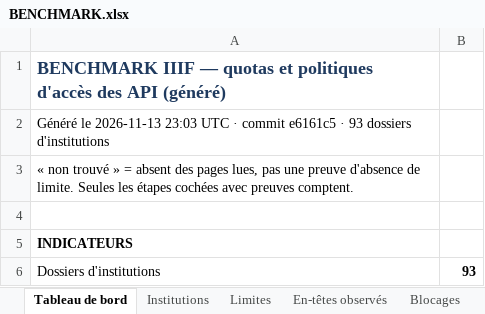
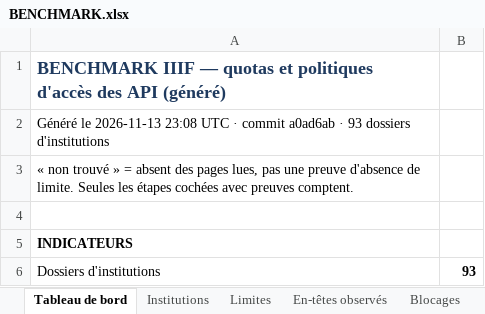
Before and after one commit to maribakulj/Veille-API-IIIF, an Excel workbook: BENCHMARK.xlsx, sheet Tableau de bord, drawn as a sheet; only a part is shown; values as stored, in another font and other column widths than the file's, no borders; charts and pictures not drawn; the diff names each change by its address in the sheet, - before the commit and + after, or states it on an @@ line.

```diff
--- a/BENCHMARK.xlsx (sheet Tableau de bord)
+++ b/BENCHMARK.xlsx (sheet Tableau de bord)
-A2: …le 2026-11-13 23:03 UTC · commit e6161c5 · 93…
+A2: …le 2026-11-13 23:08 UTC · commit a0ad6ab · 93…
```
Also changed, not shown: sheet Journal, 30 other files.
